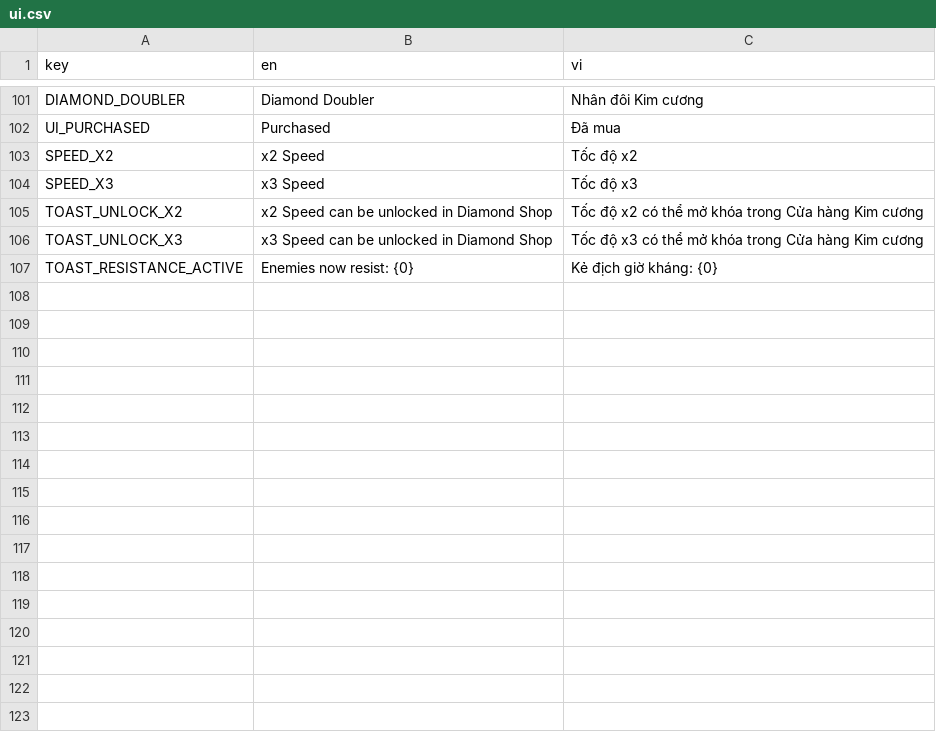
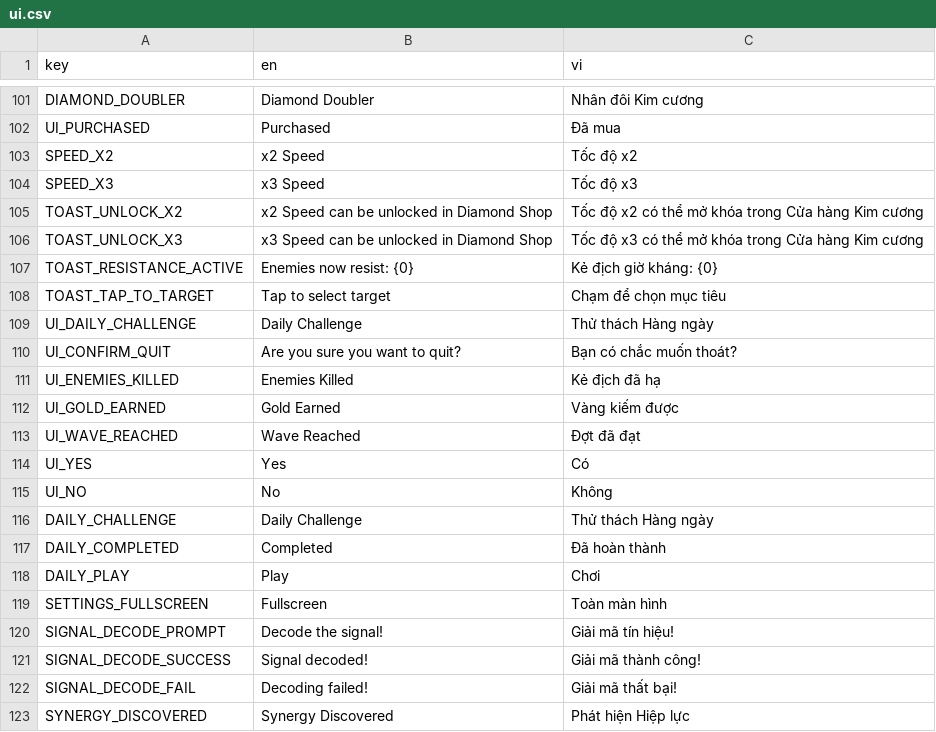
Before and after one commit to trongpong/last-signal, a CSV file: content/translations/ui.csv, drawn as a sheet; only a part is shown, gaps mark what is left out; the diff names each change by its address in the sheet, - before the commit and + after, or states it on an @@ line.

```diff
--- a/content/translations/ui.csv
+++ b/content/translations/ui.csv
+row 108: TOAST_TAP_TO_TARGET | Tap to select target | Chạm để chọn mục tiêu
+row 109: UI_DAILY_CHALLENGE | Daily Challenge | Thử thách Hàng ngày
+row 110: UI_CONFIRM_QUIT | Are you sure you want to quit? | Bạn có chắc muốn thoát?
+row 111: UI_ENEMIES_KILLED | Enemies Killed | Kẻ địch đã hạ
+row 112: UI_GOLD_EARNED | Gold Earned | Vàng kiếm được
+row 113: UI_WAVE_REACHED | Wave Reached | Đợt đã đạt
+row 114: UI_YES | Yes | Có
+row 115: UI_NO | No | Không
+row 116: DAILY_CHALLENGE | Daily Challenge | Thử thách Hàng ngày
+row 117: DAILY_COMPLETED | Completed | Đã hoàn thành
+row 118: DAILY_PLAY | Play | Chơi
+row 119: SETTINGS_FULLSCREEN | Fullscreen | Toàn màn hình
+row 120: SIGNAL_DECODE_PROMPT | Decode the signal! | Giải mã tín hiệu!
+row 121: SIGNAL_DECODE_SUCCESS | Signal decoded! | Giải mã thành công!
+row 122: SIGNAL_DECODE_FAIL | Decoding failed! | Giải mã thất bại!
+row 123: SYNERGY_DISCOVERED | Synergy Discovered | Phát hiện Hiệp lực
```
Also changed, not shown: 21 other files.
